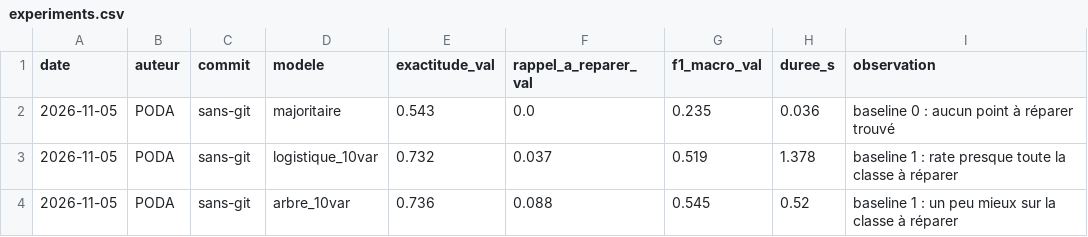
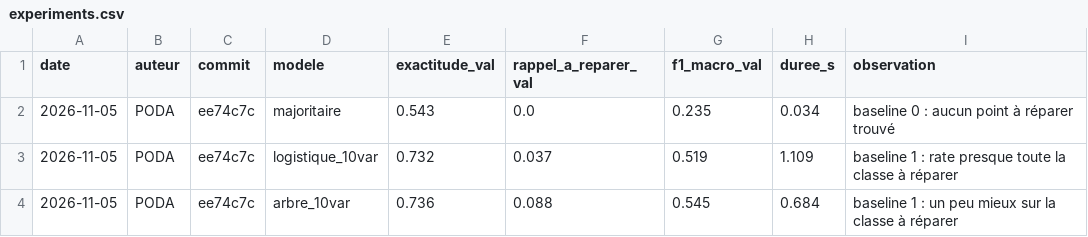
Before and after one commit to yambogobrice-design/Prediction-de-pannes-des-pompes-d-eau, a CSV file: experiments.csv, drawn as a sheet.

```diff
--- a/experiments.csv
+++ b/experiments.csv
@@ -1,4 +1,4 @@
 date,auteur,commit,modele,exactitude_val,rappel_a_reparer_val,f1_macro_val,duree_s,observation
-2026-11-05,PODA,sans-git,majoritaire,0.543,0.0,0.235,0.036,baseline 0 : aucun point à réparer trouvé
-2026-11-05,PODA,sans-git,logistique_10var,0.732,0.037,0.519,1.378,baseline 1 : rate presque toute la classe à réparer
-2026-11-05,PODA,sans-git,arbre_10var,0.736,0.088,0.545,0.52,baseline 1 : un peu mieux sur la classe à réparer
+2026-11-05,PODA,ee74c7c,majoritaire,0.543,0.0,0.235,0.034,baseline 0 : aucun point à réparer trouvé
+2026-11-05,PODA,ee74c7c,logistique_10var,0.732,0.037,0.519,1.109,baseline 1 : rate presque toute la classe à réparer
+2026-11-05,PODA,ee74c7c,arbre_10var,0.736,0.088,0.545,0.684,baseline 1 : un peu mieux sur la classe à réparer
```
Also changed, not shown: 1 other file.
